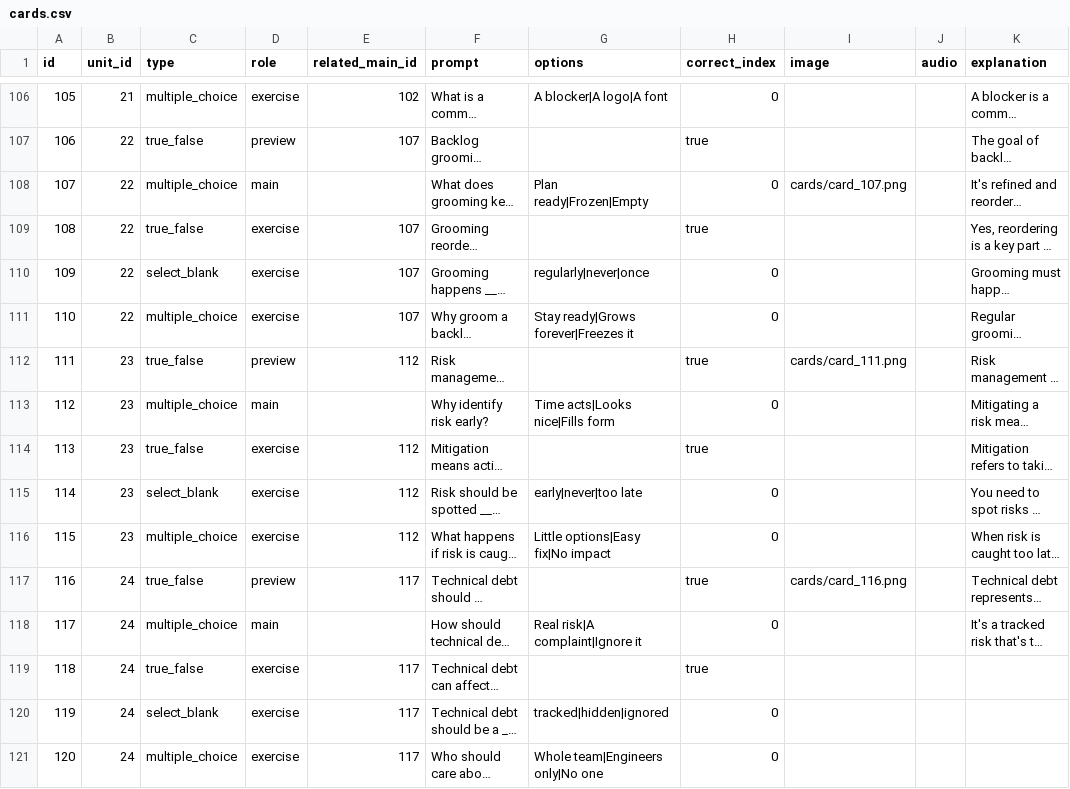
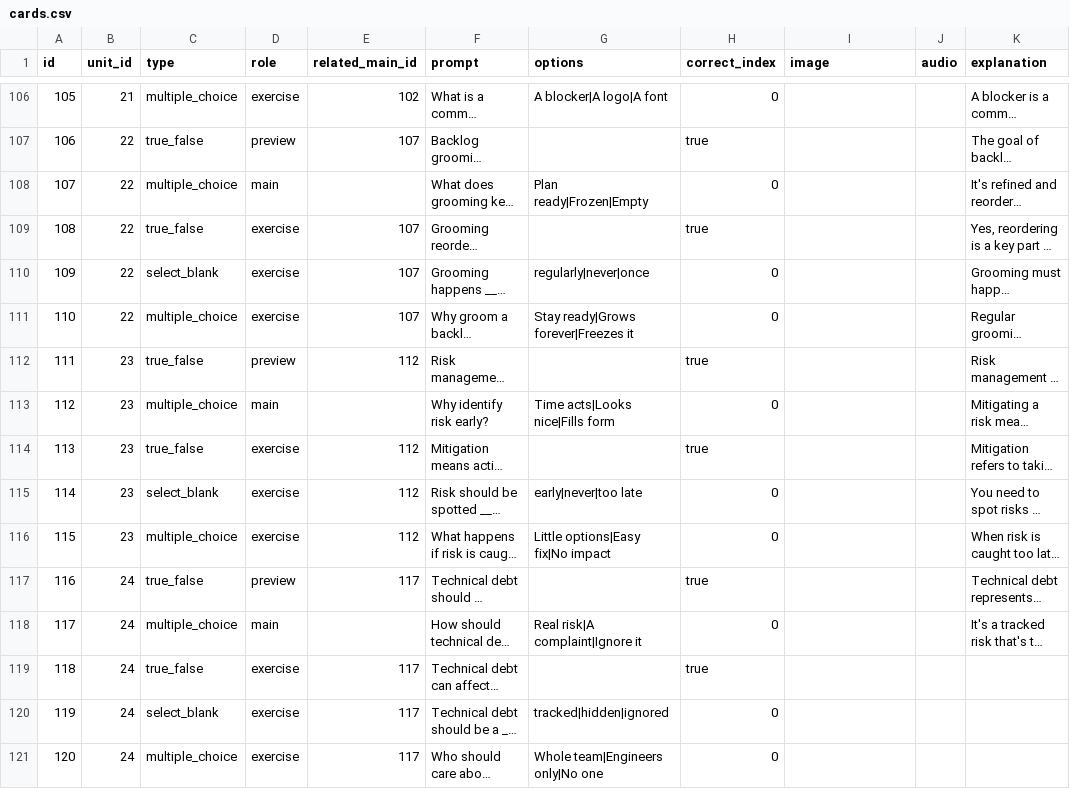
Before and after one commit to yaaddi-courses/managing-software-projects, a CSV file: source/cards.csv, drawn as a sheet; only a part is shown, gaps mark what is left out; long unchanged cells end in …; the diff covers the shown part only; the diff names each change by its address in the sheet, - before the commit and + after, or states it on an @@ line.

Commit message:
Remove card images flagged as irrelevant by the image_relevance review check

```diff
--- a/source/cards.csv
+++ b/source/cards.csv
-I108 (image): cards/card_107.png
+I108 (image): (empty)
-I112 (image): cards/card_111.png
+I112 (image): (empty)
-I117 (image): cards/card_116.png
+I117 (image): (empty)
```
Also changed, not shown: 34 edited cells elsewhere in this file.
